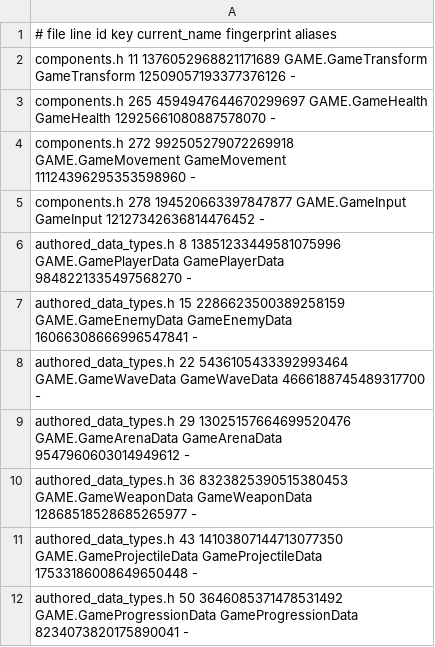
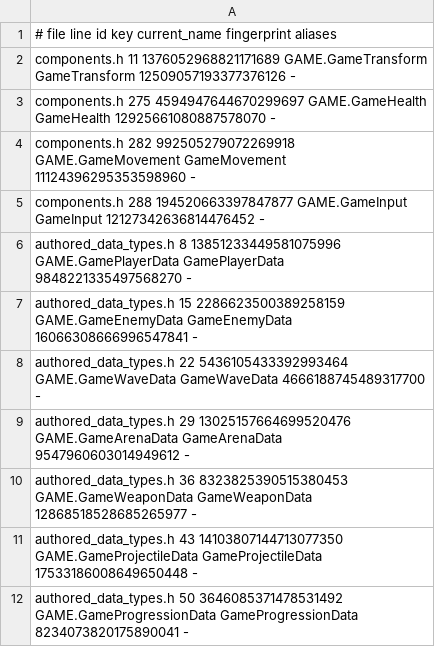
Before and after one commit to waldnercharles/chibi, a TSV file: src/runtime/component_ids.tsv, drawn as a sheet; only a part is shown; the diff covers the shown part only.

```diff
--- a/src/runtime/component_ids.tsv
+++ b/src/runtime/component_ids.tsv
@@ -2,5 +2,5 @@
 components.h 11 1376052968821171689 GAME.GameTransform GameTransform 12509057193377376126 -
-components.h 265 4594947644670299697 GAME.GameHealth GameHealth 12925661080887578070 -
-components.h 272 992505279072269918 GAME.GameMovement GameMovement 11124396295353598960 -
-components.h 278 194520663397847877 GAME.GameInput GameInput 12127342636814476452 -
+components.h 275 4594947644670299697 GAME.GameHealth GameHealth 12925661080887578070 -
+components.h 282 992505279072269918 GAME.GameMovement GameMovement 11124396295353598960 -
+components.h 288 194520663397847877 GAME.GameInput GameInput 12127342636814476452 -
 authored_data_types.h 8 13851233449581075996 GAME.GamePlayerData GamePlayerData 9848221335497568270 -
```
Also changed, not shown: 47 edited cells elsewhere in this file, 58 other files.
